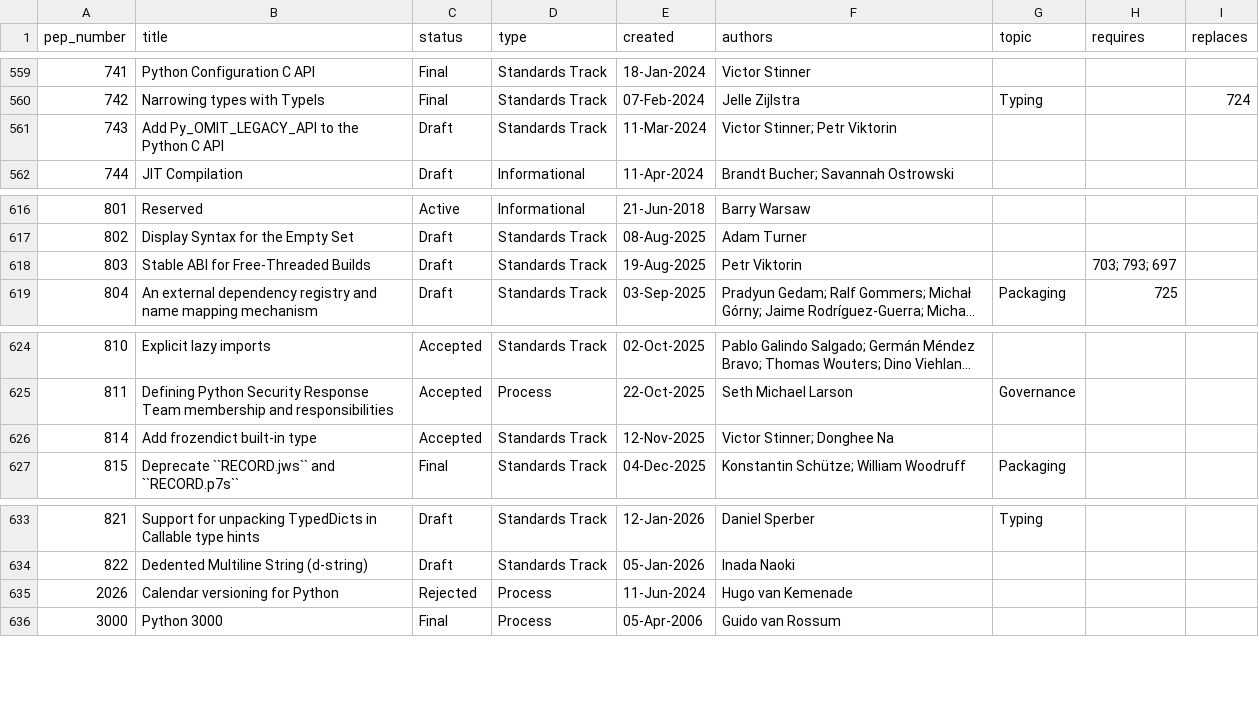
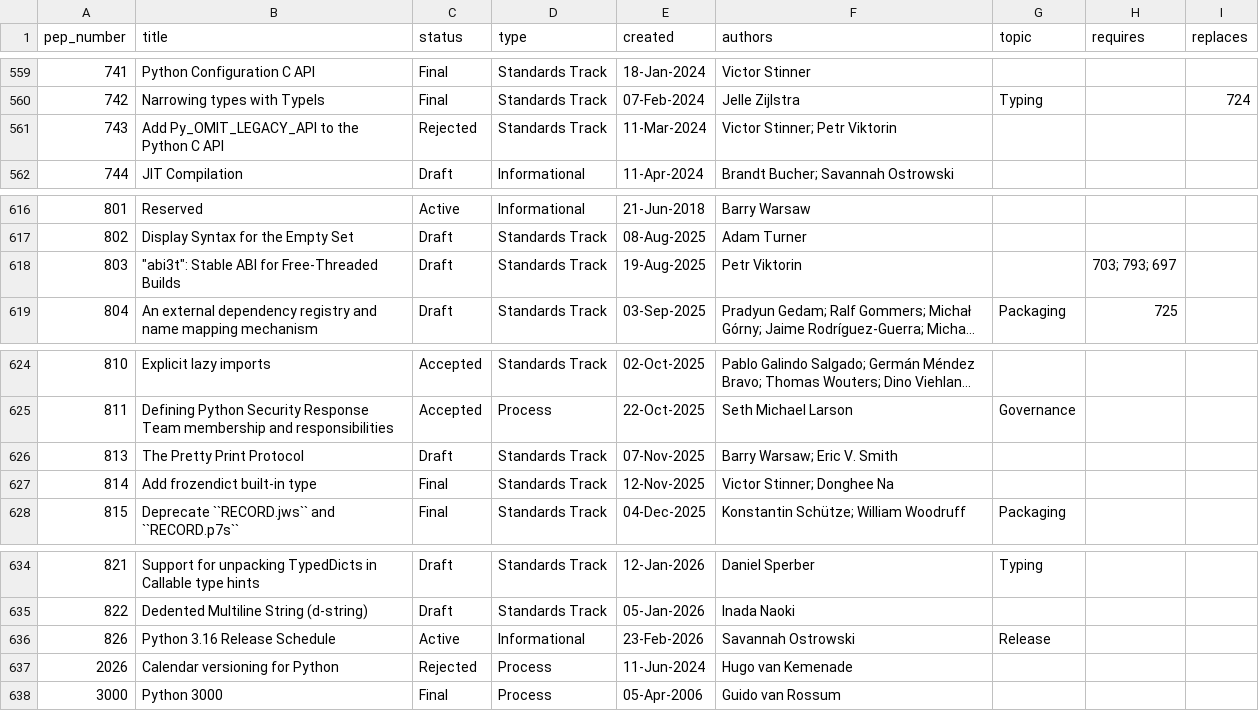
Before and after one commit to komo-fr/pep-map, a CSV file: data/processed/peps_metadata.csv, drawn as a sheet; only a part is shown, gaps mark what is left out; long unchanged cells end in …; addresses are those after the commit; the diff names each change by its address in the sheet, - before the commit and + after, or states it on an @@ line.

```diff
--- a/data/processed/peps_metadata.csv
+++ b/data/processed/peps_metadata.csv
-C561 (status): Draft
+C561 (status): Rejected
-B618 (title): Stable ABI for Free-Threaded Builds
+B618 (title): "abi3t": Stable ABI for Free-Threaded Builds
+row 626: 813 | The Pretty Print Protocol | Draft | Standards Track | 07-Nov-2025 | Barry Warsaw; Eric V. Smith
-C627 (status): Accepted
+C627 (status): Final
+row 636: 826 | Python 3.16 Release Schedule | Active | Informational | 23-Feb-2026 | Savannah Ostrowski | Release
```
Also changed, not shown: data/processed/citations.csv, 1 other file.
